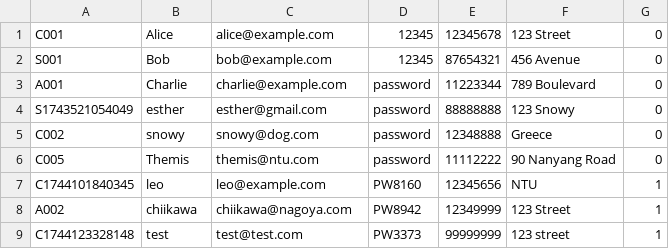
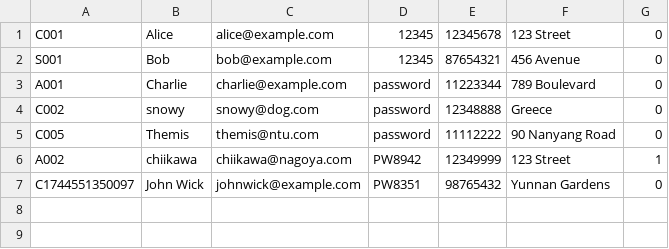
Before and after one commit to elyhansee/OODPGROUP5, a CSV file: src/data/users.csv, drawn as a sheet; removed rows and columns are numbered as before the commit, all else as after; the diff names each change by its address in the sheet, - before the commit and + after, or states it on an @@ line.

```diff
--- a/src/data/users.csv
+++ b/src/data/users.csv
-row 4: S1743521054049 | esther | esther@gmail.com | password | 88888888 | 123 Snowy | 0
-row 7: C1744101840345 | leo | leo@example.com | PW8160 | 12345656 | NTU | 1
-row 9: C1744123328148 | test | test@test.com | PW3373 | 99999999 | 123 street | 1
+row 7: C1744551350097 | John Wick | johnwick@example.com | PW8351 | 98765432 | Yunnan Gardens | 0
```
Also changed, not shown: src/data/orders.csv, src/data/products.csv, 6 other files.
